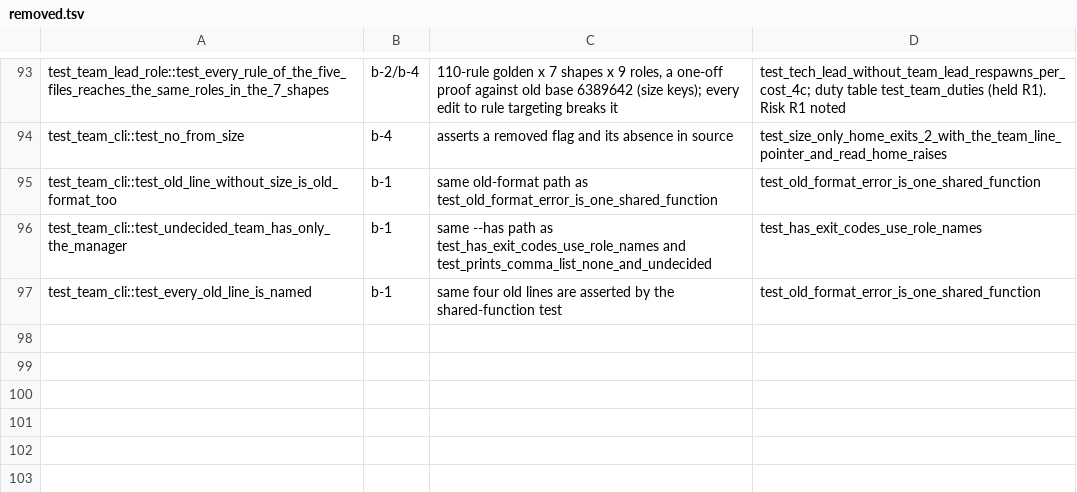
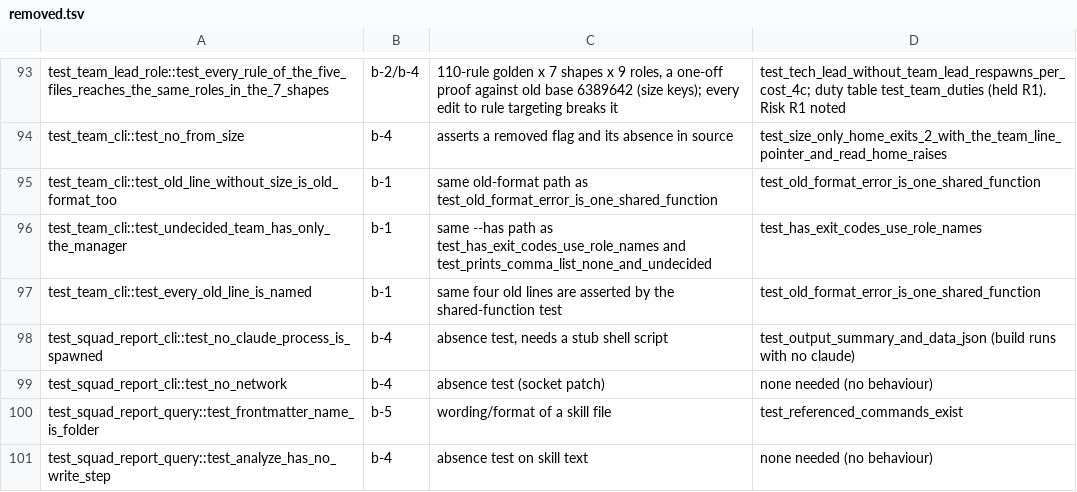
Before and after one commit to lebinhchieu/herdr-squad, a TSV file: .scratch/windows-native/issues/10-prune-tests/removed.tsv, drawn as a sheet; only a part is shown, gaps mark what is left out; the diff names each change by its address in the sheet, - before the commit and + after, or states it on an @@ line.

```diff
--- a/.scratch/windows-native/issues/10-prune-tests/removed.tsv
+++ b/.scratch/windows-native/issues/10-prune-tests/removed.tsv
+row 98: test_squad_report_cli::test_no_claude_process_is_spawned | b-4 | absence test, needs a stub shell script | test_output_summary_and_data_json (build runs with no claude)
+row 99: test_squad_report_cli::test_no_network | b-4 | absence test (socket patch) | none needed (no behaviour)
+row 100: test_squad_report_query::test_frontmatter_name_is_folder | b-5 | wording/format of a skill file | test_referenced_commands_exist
+row 101: test_squad_report_query::test_analyze_has_no_write_step | b-4 | absence test on skill text | none needed (no behaviour)
```
Also changed, not shown: 2 other files.
